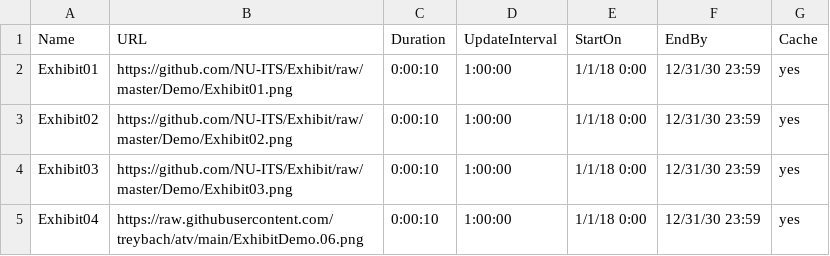
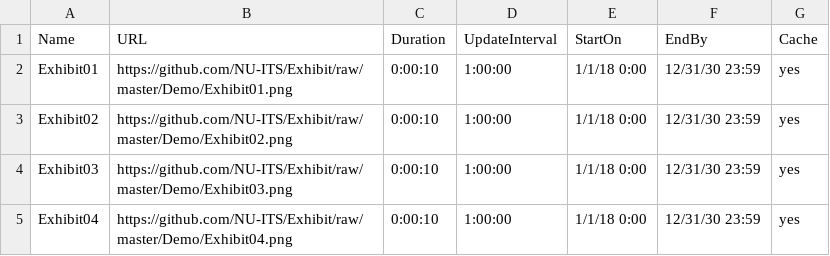
Before and after one commit to treybach/atv, a CSV file: sheet1.csv, drawn as a sheet.

Commit message:
Update sheet1.csv

```diff
--- a/sheet1.csv
+++ b/sheet1.csv
@@ -4,2 +4,2 @@ Exhibit02,https://github.com/NU-ITS/Exhibit/raw/master/Demo/Exhibit02.png,0:00:1
 Exhibit03,https://github.com/NU-ITS/Exhibit/raw/master/Demo/Exhibit03.png,0:00:10,1:00:00,1/1/18 0:00,12/31/30 23:59,yes
-Exhibit04,https://raw.githubusercontent.com/treybach/atv/main/ExhibitDemo.06.png,0:00:10,1:00:00,1/1/18 0:00,12/31/30 23:59,yes
+Exhibit04,https://github.com/NU-ITS/Exhibit/raw/master/Demo/Exhibit04.png,0:00:10,1:00:00,1/1/18 0:00,12/31/30 23:59,yes
```
